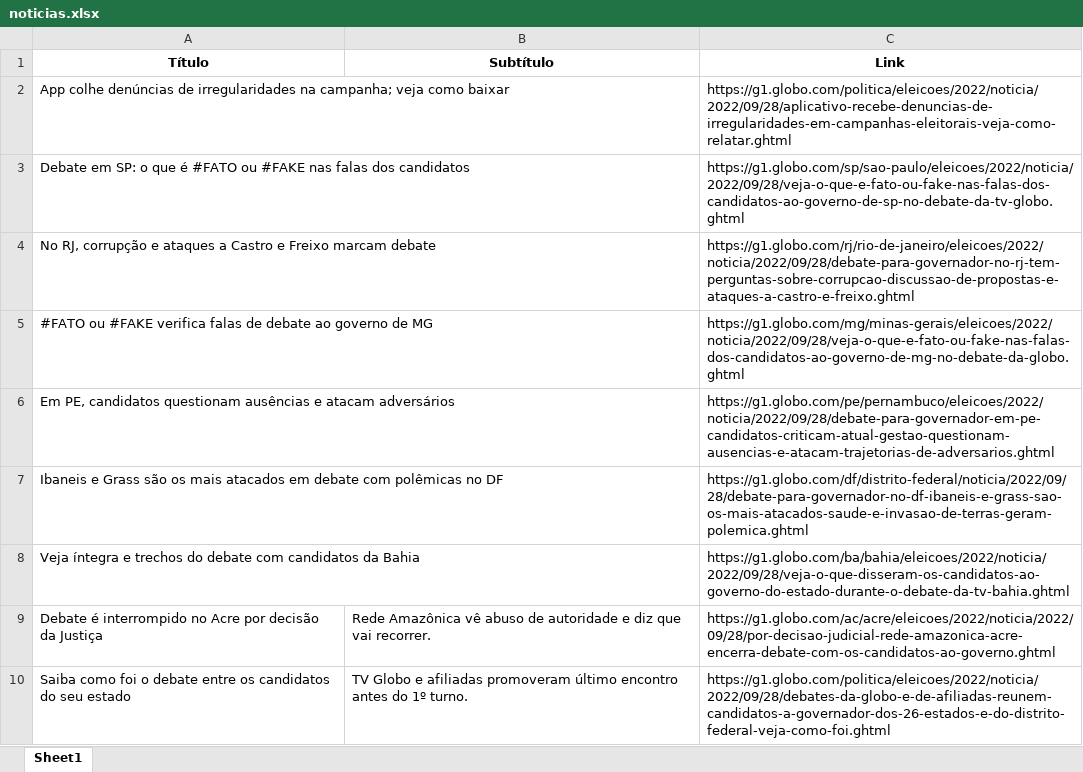
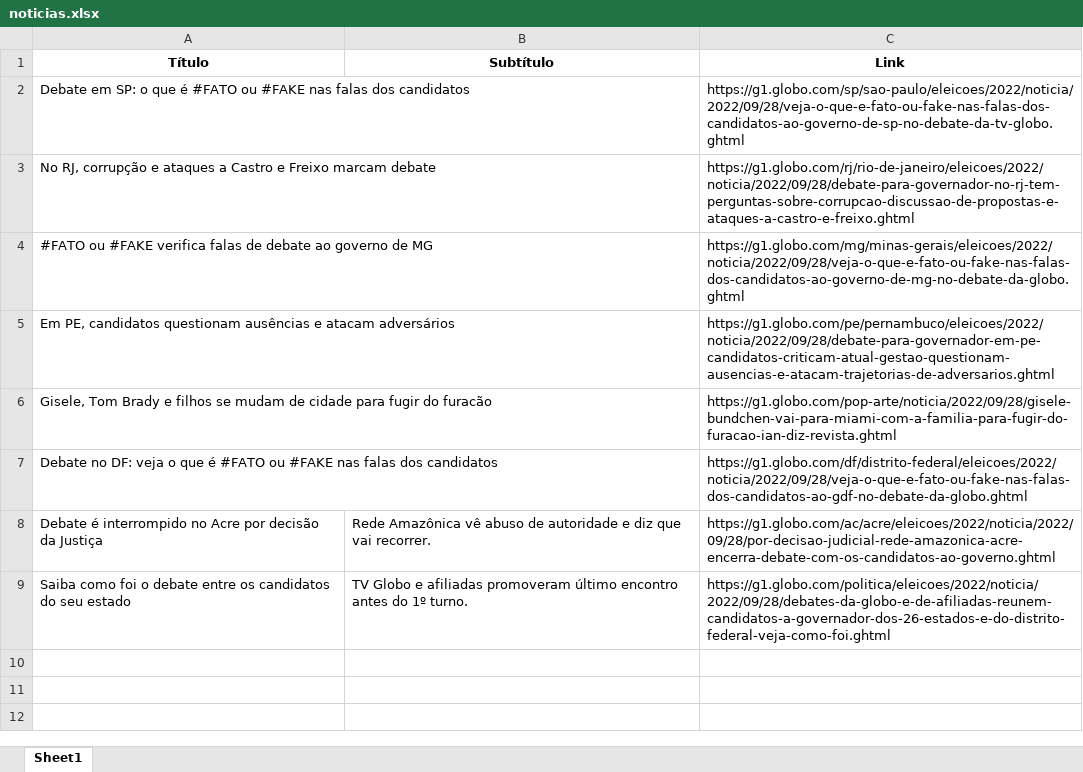
Before and after one commit to guiworldtv2/testeando-publico, an Excel workbook: noticias.xlsx, sheet Sheet1, drawn as a sheet; values as stored, in another font and other column widths than the file's, no borders; removed rows and columns are numbered as before the commit, all else as after; the diff names each change by its address in the sheet, - before the commit and + after, or states it on an @@ line.

```diff
--- a/noticias.xlsx (sheet Sheet1)
+++ b/noticias.xlsx (sheet Sheet1)
-row 2: App colhe denúncias de irregularidades na campanha; veja como baixar |  | https://g1.globo.com/politica/eleicoes/2022/noticia/2022/09/28/aplicativo-recebe-denuncias-de-irregularidades-em-campanhas-eleitorais-veja-como-relatar.ghtml
-row 7: Ibaneis e Grass são os mais atacados em debate com polêmicas no DF |  | https://g1.globo.com/df/distrito-federal/noticia/2022/09/28/debate-para-governador-no-df-ibaneis-e-grass-sao-os-mais-atacados-saude-e-invasao-de-terras-geram-polemica.ghtml
-row 8: Veja íntegra e trechos do debate com candidatos da Bahia |  | https://g1.globo.com/ba/bahia/eleicoes/2022/noticia/2022/09/28/veja-o-que-disseram-os-candidatos-ao-governo-do-estado-durante-o-debate-da-tv-bahia.ghtml
+row 6: Gisele, Tom Brady e filhos se mudam de cidade para fugir do furacão |  | https://g1.globo.com/pop-arte/noticia/2022/09/28/gisele-bundchen-vai-para-miami-com-a-familia-para-fugir-do-furacao-ian-diz-revista.ghtml
+row 7: Debate no DF: veja o que é #FATO ou #FAKE nas falas dos candidatos |  | https://g1.globo.com/df/distrito-federal/eleicoes/2022/noticia/2022/09/28/veja-o-que-e-fato-ou-fake-nas-falas-dos-candidatos-ao-gdf-no-debate-da-globo.ghtml
```
